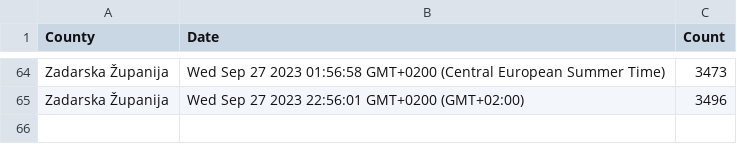
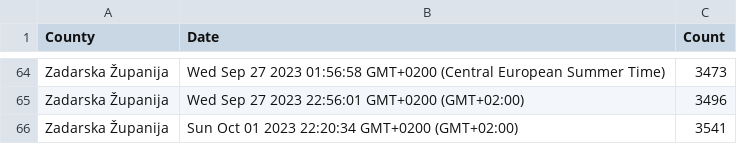
Before and after one commit to curkovicf/real-estate, a CSV file: data/flat/zadarska_zupanija.csv, drawn as a sheet; only a part is shown, gaps mark what is left out; the diff names each change by its address in the sheet, - before the commit and + after, or states it on an @@ line.

```diff
--- a/data/flat/zadarska_zupanija.csv
+++ b/data/flat/zadarska_zupanija.csv
+row 66: Zadarska Županija | Sun Oct 01 2023 22:20:34 GMT+0200 (GMT+02:00) | 3541
```
Also changed, not shown: data/flat/grad_zagreb.csv, data/flat/splitsko_dalmatinska_zupanija.csv, 3 other files.
